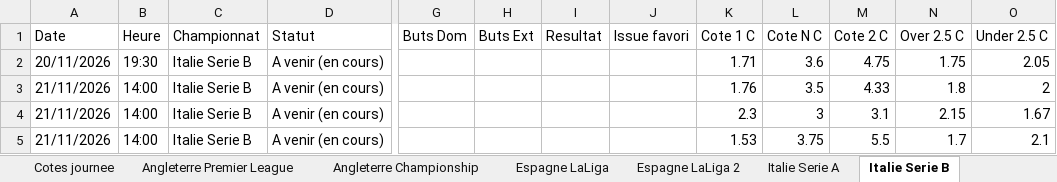
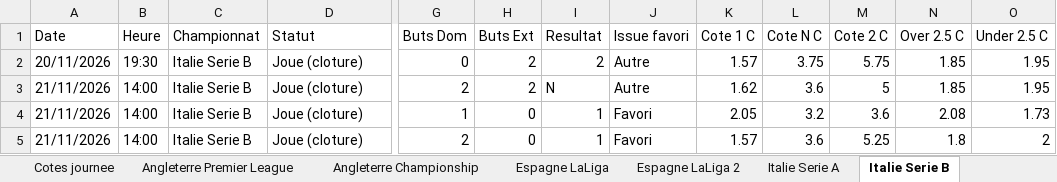
Before and after one commit to datachemist-fr/cotes-foot, an Excel workbook: BASE_Cotes_Prochaine_Journee.xlsx, sheet Italie Serie B, drawn as a sheet; only a part is shown, gaps mark what is left out; values as stored, in another font and other column widths than the file's, no cell formats; the diff covers the shown part only; the diff names each change by its address in the sheet, - before the commit and + after, or states it on an @@ line.

Commit message:
maj cotes 2026-11-23 21:53 UTC

```diff
--- a/BASE_Cotes_Prochaine_Journee.xlsx (sheet Italie Serie B)
+++ b/BASE_Cotes_Prochaine_Journee.xlsx (sheet Italie Serie B)
-D2:D5 (Statut): A venir (en cours)
+D2:D5 (Statut): Joue (cloture)
-G2 (Buts Dom): (empty)
+G2 (Buts Dom): 0
-H2:H3 (Buts Ext): (empty)
+H2:H3 (Buts Ext): 2
-I2 (Resultat): (empty)
+I2 (Resultat): 2
-J2:J3 (Issue favori): (empty)
+J2:J3 (Issue favori): Autre
-K2 (Cote 1 C): 1.71
+K2 (Cote 1 C): 1.57
-L2 (Cote N C): 3.6
+L2 (Cote N C): 3.75
-M2 (Cote 2 C): 4.75
+M2 (Cote 2 C): 5.75
-N2 (Over 2.5 C): 1.75
+N2 (Over 2.5 C): 1.85
-O2 (Under 2.5 C): 2.05
+O2 (Under 2.5 C): 1.95
-G3 (Buts Dom): (empty)
+G3 (Buts Dom): 2
-I3 (Resultat): (empty)
+I3 (Resultat): N
-K3 (Cote 1 C): 1.76
+K3 (Cote 1 C): 1.62
-L3 (Cote N C): 3.5
+L3 (Cote N C): 3.6
-M3 (Cote 2 C): 4.33
+M3 (Cote 2 C): 5
-N3 (Over 2.5 C): 1.8
+N3 (Over 2.5 C): 1.85
-O3 (Under 2.5 C): 2
+O3 (Under 2.5 C): 1.95
-G4 (Buts Dom): (empty)
+G4 (Buts Dom): 1
-H4:H5 (Buts Ext): (empty)
+H4:H5 (Buts Ext): 0
-I4:I5 (Resultat): (empty)
+I4:I5 (Resultat): 1
-J4:J5 (Issue favori): (empty)
+J4:J5 (Issue favori): Favori
-K4 (Cote 1 C): 2.3
+K4 (Cote 1 C): 2.05
-L4 (Cote N C): 3
+L4 (Cote N C): 3.2
-M4 (Cote 2 C): 3.1
+M4 (Cote 2 C): 3.6
-N4 (Over 2.5 C): 2.15
+N4 (Over 2.5 C): 2.08
-O4 (Under 2.5 C): 1.67
+O4 (Under 2.5 C): 1.73
-G5 (Buts Dom): (empty)
+G5 (Buts Dom): 2
-K5 (Cote 1 C): 1.53
+K5 (Cote 1 C): 1.57
-L5 (Cote N C): 3.75
+L5 (Cote N C): 3.6
-M5 (Cote 2 C): 5.5
+M5 (Cote 2 C): 5.25
-N5 (Over 2.5 C): 1.7
+N5 (Over 2.5 C): 1.8
-O5 (Under 2.5 C): 2.1
+O5 (Under 2.5 C): 2
```
Also changed, not shown: 57 edited cells elsewhere in this sheet, sheet Cotes journee, sheet Angleterre Championship, sheet Allemagne Bundesliga 2, sheet Espagne LaLiga 2, sheet France Ligue 1, sheet Pays-Bas Eredivisie, 9 more sheets, cell formats, 1 other file.
